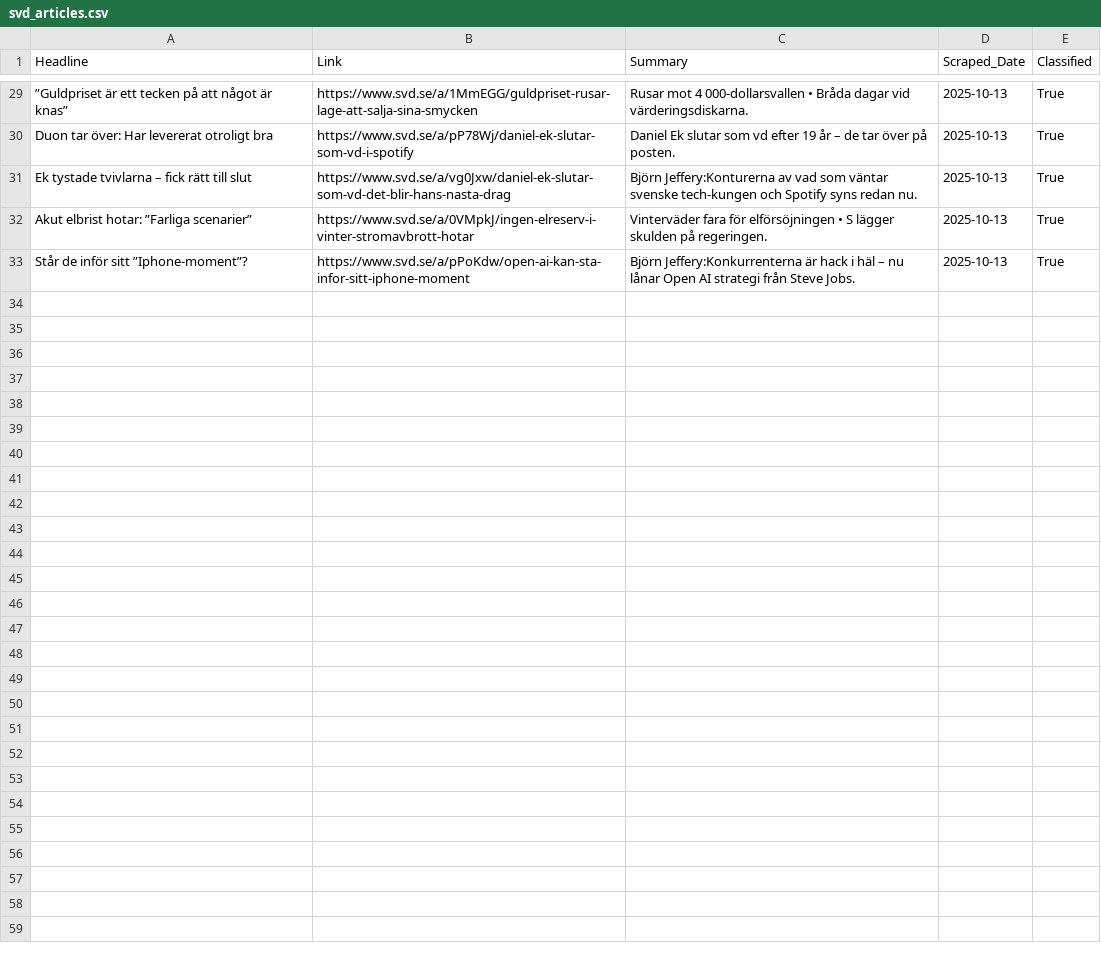
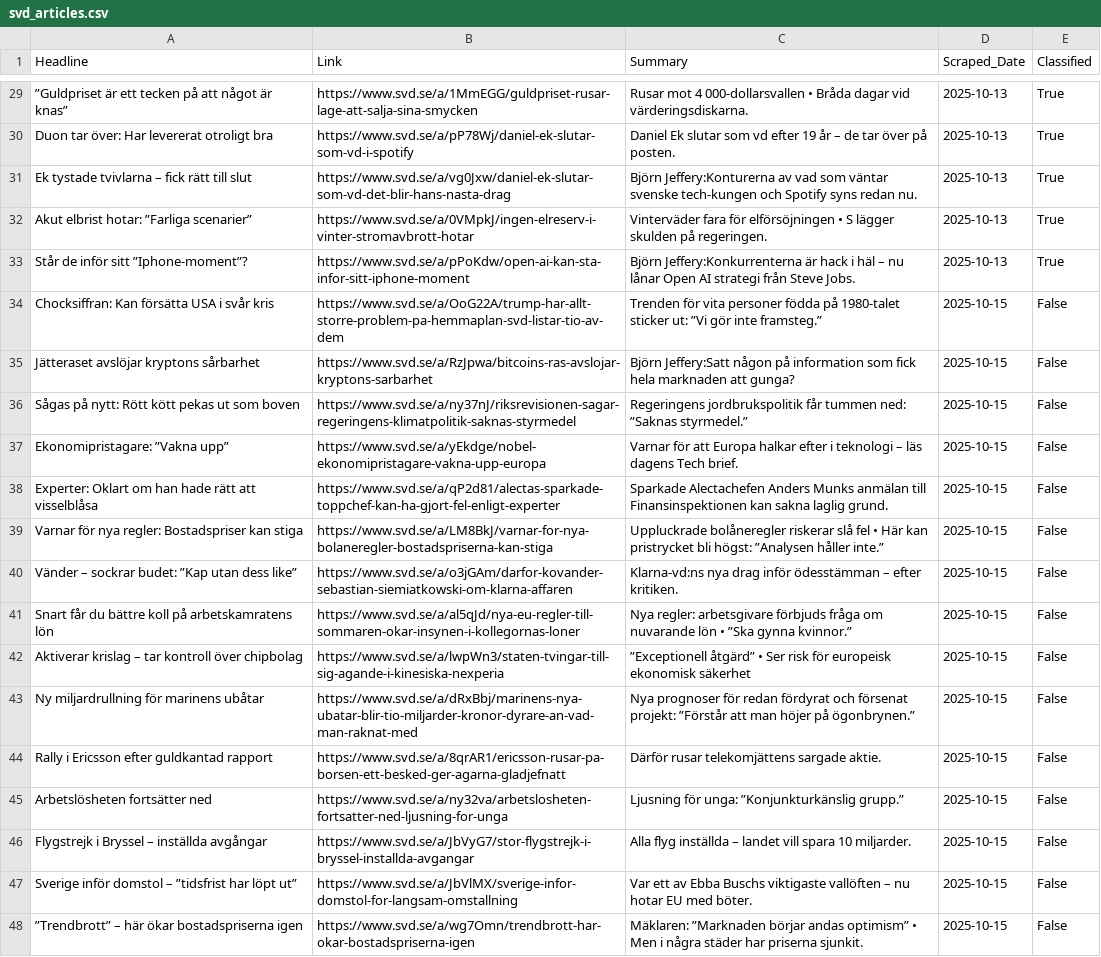
Before and after one commit to Hoboslim/EconomiScraperProject, a CSV file: Articles/svd_articles.csv, drawn as a sheet; only a part is shown, gaps mark what is left out.

```diff
--- a/Articles/svd_articles.csv
+++ b/Articles/svd_articles.csv
@@ -33 +33,16 @@ Akut elbrist hotar: ”Farliga scenarier”,https://www.svd.se/a/0VMpkJ/ingen-el
 Står de inför sitt ”Iphone-moment”?,https://www.svd.se/a/pPoKdw/open-ai-kan-sta-infor-sitt-iphone-moment,Björn Jeffery:Konkurrenterna är hack i häl – nu lånar Open AI strategi från Steve Jobs.,2025-10-13,True
+Chocksiffran: Kan försätta USA i svår kris,https://www.svd.se/a/OoG22A/trump-har-allt-storre-problem-pa-hemmaplan-svd-listar-tio-av-dem,Trenden för vita personer födda på 1980-talet sticker ut: ”Vi gör inte framsteg.”,2025-10-15,False
+Jätteraset avslöjar kryptons sårbarhet,https://www.svd.se/a/RzJpwa/bitcoins-ras-avslojar-kryptons-sarbarhet,Björn Jeffery:Satt någon på information som fick hela marknaden att gunga?,2025-10-15,False
+Sågas på nytt: Rött kött pekas ut som boven,https://www.svd.se/a/ny37nJ/riksrevisionen-sagar-regeringens-klimatpolitik-saknas-styrmedel,Regeringens jordbrukspolitik får tummen ned: ”Saknas styrmedel.”,2025-10-15,False
+Ekonomipristagare: ”Vakna upp”,https://www.svd.se/a/yEkdge/nobel-ekonomipristagare-vakna-upp-europa,Varnar för att Europa halkar efter i teknologi – läs dagens Tech brief.,2025-10-15,False
+Experter: Oklart om han hade rätt att visselblåsa,https://www.svd.se/a/qP2d81/alectas-sparkade-toppchef-kan-ha-gjort-fel-enligt-experter,Sparkade Alectachefen Anders Munks anmälan till Finansinspektionen kan sakna laglig grund.,2025-10-15,False
+Varnar för nya regler: Bostadspriser kan stiga,https://www.svd.se/a/LM8BkJ/varnar-for-nya-bolaneregler-bostadspriserna-kan-stiga,Uppluckrade bolåneregler riskerar slå fel • Här kan pristrycket bli högst: ”Analysen håller inte.”,2025-10-15,False
+Vänder – sockrar budet: ”Kap utan dess like”,https://www.svd.se/a/o3jGAm/darfor-kovander-sebastian-siemiatkowski-om-klarna-affaren,Klarna-vd:ns nya drag inför ödesstämman – efter kritiken.,2025-10-15,False
+Snart får du bättre koll på arbetskamratens lön,https://www.svd.se/a/al5qJd/nya-eu-regler-till-sommaren-okar-insynen-i-kollegornas-loner,Nya regler: arbetsgivare förbjuds fråga om nuvarande lön • ”Ska gynna kvinnor.”,2025-10-15,False
+Aktiverar krislag – tar kontroll över chipbolag,https://www.svd.se/a/lwpWn3/staten-tvingar-till-sig-agande-i-kinesiska-nexperia,”Exceptionell åtgärd” • Ser risk för europeisk ekonomisk säkerhet,2025-10-15,False
+Ny miljardrullning för marinens ubåtar,https://www.svd.se/a/dRxBbj/marinens-nya-ubatar-blir-tio-miljarder-kronor-dyrare-an-vad-man-raknat-med,Nya prognoser för redan fördyrat och försenat projekt: ”Förstår att man höjer på ögonbrynen.”,2025-10-15,False
+Rally i Ericsson efter guldkantad rapport,https://www.svd.se/a/8qrAR1/ericsson-rusar-pa-borsen-ett-besked-ger-agarna-gladjefnatt,Därför rusar telekomjättens sargade aktie.,2025-10-15,False
+Arbetslösheten fortsätter ned,https://www.svd.se/a/ny32va/arbetslosheten-fortsatter-ned-ljusning-for-unga,Ljusning för unga: ”Konjunkturkänslig grupp.”,2025-10-15,False
+Flygstrejk i Bryssel – inställda avgångar,https://www.svd.se/a/JbVyG7/stor-flygstrejk-i-bryssel-installda-avgangar,Alla flyg inställda – landet vill spara 10 miljarder.,2025-10-15,False
+Sverige inför domstol – ”tidsfrist har löpt ut”,https://www.svd.se/a/JbVlMX/sverige-infor-domstol-for-langsam-omstallning,Var ett av Ebba Buschs viktigaste vallöften – nu hotar EU med böter.,2025-10-15,False
+”Trendbrott” – här ökar bostadspriserna igen,https://www.svd.se/a/wg7Omn/trendbrott-har-okar-bostadspriserna-igen,Mäklaren: ”Marknaden börjar andas optimism” • Men i några städer har priserna sjunkit.,2025-10-15,False
```
Also changed, not shown: Articles/business_insider_articles.csv, Articles/dn_articles.csv, 29 other files.
